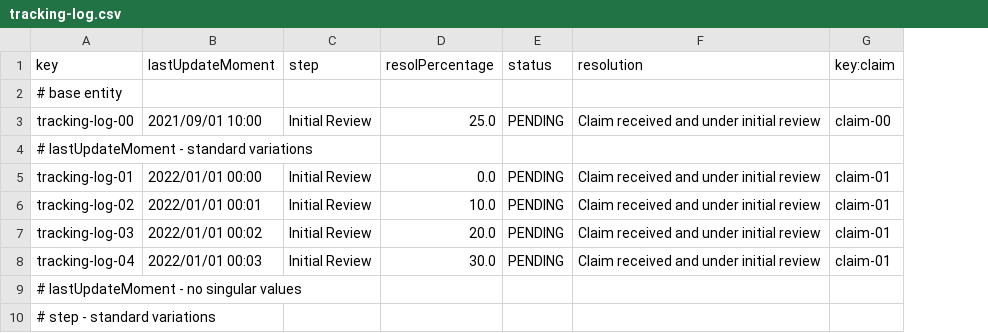
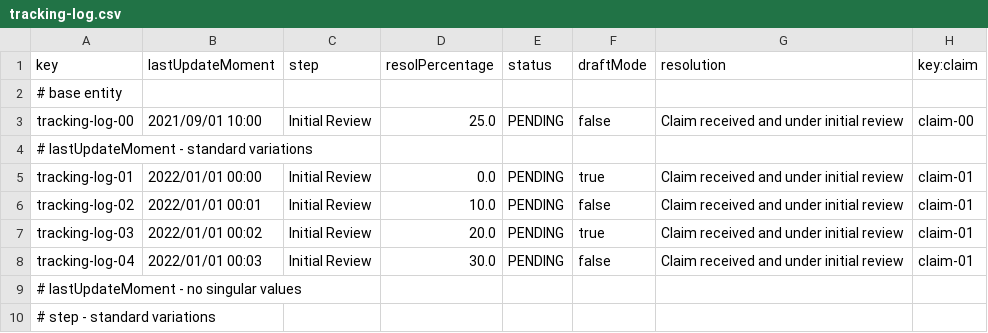
Before and after one commit to DP2-C1-037/Acme-ANS-D04, a CSV file: src/main/resources/WEB-INF/data/sample/tracking-log.csv, drawn as a sheet; only a part is shown; the diff names each change by its address in the sheet, - before the commit and + after, or states it on an @@ line.

Commit message:
Operations on TrackingLog added

```diff
--- a/src/main/resources/WEB-INF/data/sample/tracking-log.csv
+++ b/src/main/resources/WEB-INF/data/sample/tracking-log.csv
+column F (draftMode), rows 3-8: false |  | true | false | true | false
```
Also changed, not shown: 14 other files.
